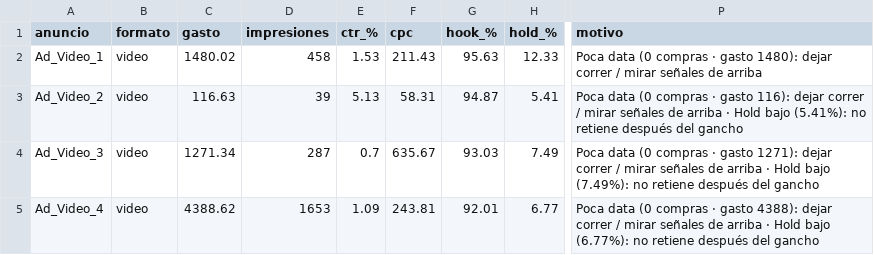
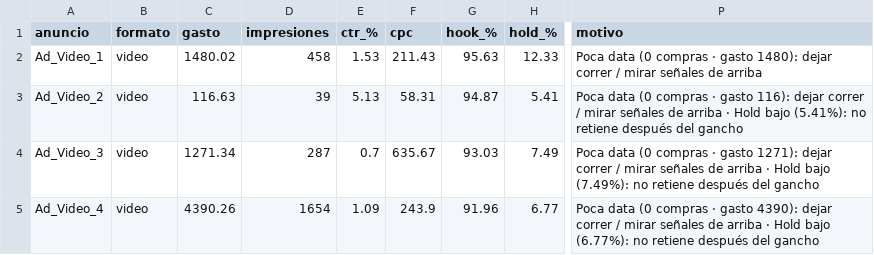
Before and after one commit to magdalenadialeva/maia-hub, a CSV file: brandbrain/saritina-ceramica_creativos.csv, drawn as a sheet; only a part is shown, gaps mark what is left out; the diff names each change by its address in the sheet, - before the commit and + after, or states it on an @@ line.

```diff
--- a/brandbrain/saritina-ceramica_creativos.csv
+++ b/brandbrain/saritina-ceramica_creativos.csv
-C5 (gasto): 4388.62
+C5 (gasto): 4390.26
-D5 (impresiones): 1653
+D5 (impresiones): 1654
-F5 (cpc): 243.81
+F5 (cpc): 243.9
-G5 (hook_%): 92.01
+G5 (hook_%): 91.96
-P5 (motivo): …· gasto 4388): dejar correr…
+P5 (motivo): …· gasto 4390): dejar correr…
```
Also changed, not shown: brandbrain/alba_diario.csv, brandbrain/mossy_creativos.csv, 30 other files.
